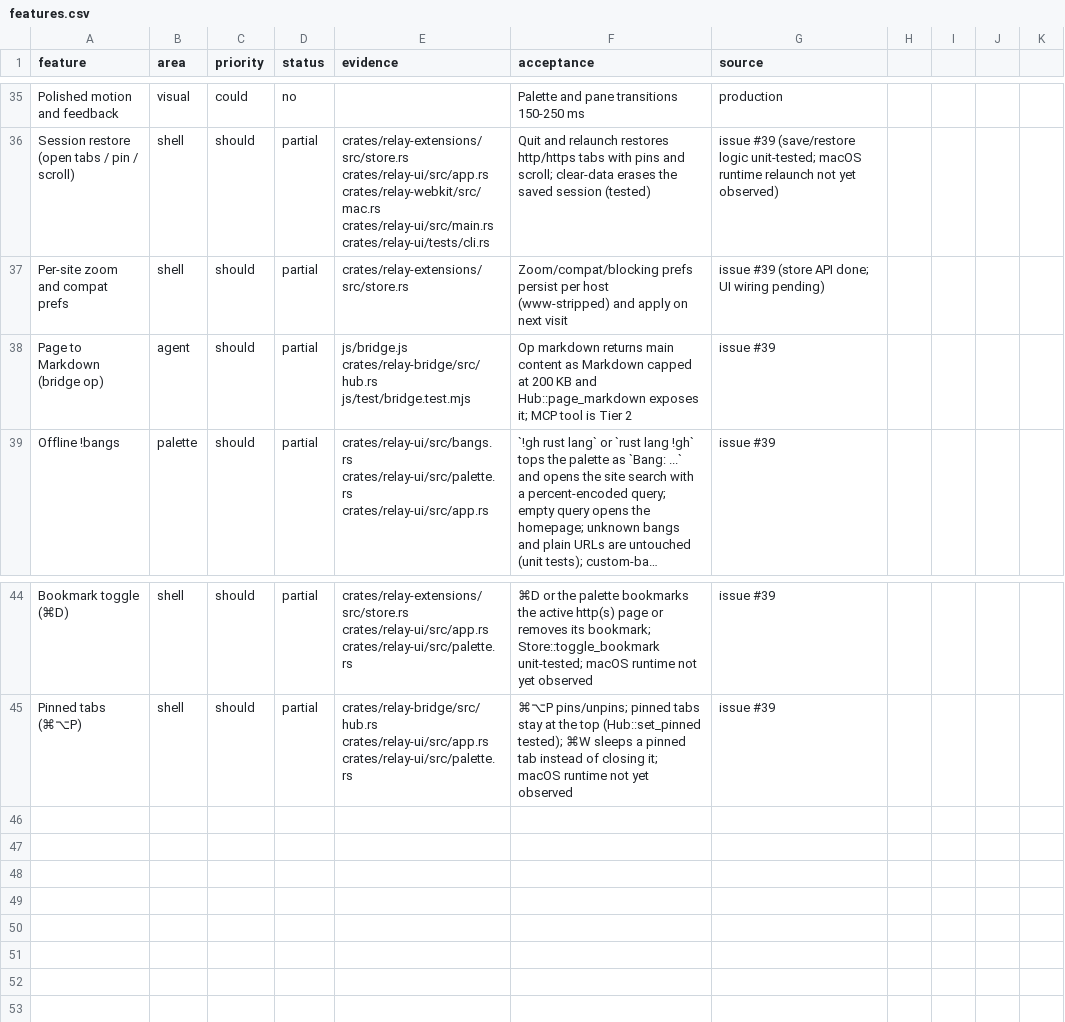
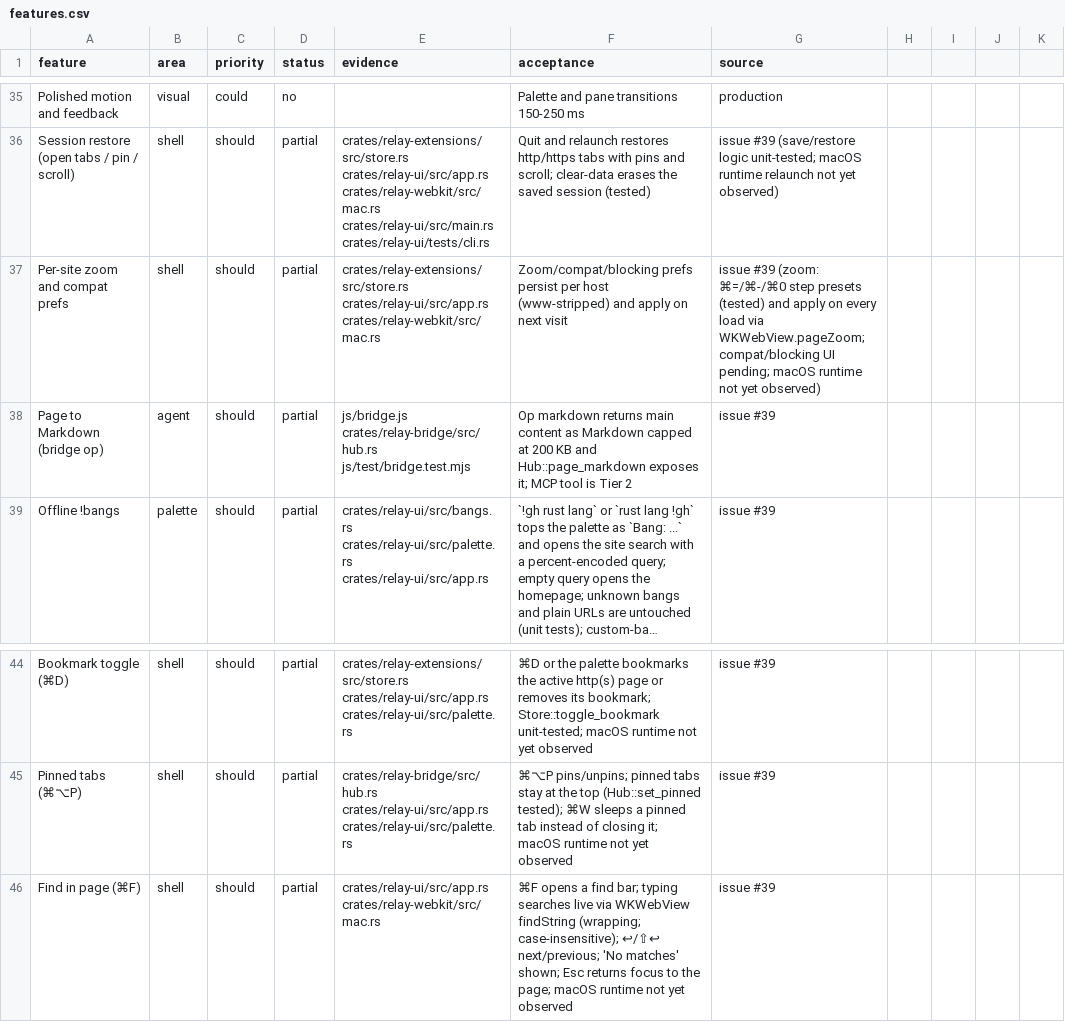
Before and after one commit to TomSzenessy/RelayBrowser, a CSV file: docs/product/features.csv, drawn as a sheet; only a part is shown, gaps mark what is left out; long unchanged cells end in ….

```diff
--- a/docs/product/features.csv
+++ b/docs/product/features.csv
@@ -36,3 +36,3 @@ Polished motion and feedback,visual,could,no,,Palette and pane transitions 150-2
 Session restore (open tabs / pin / scroll),shell,should,partial,crates/relay-extensions/src/store.rs crates/relay-ui/src/app.rs crates/relay-webkit/src/mac.rs crates/relay-ui/src/main.rs crates/relay-ui/tests/cli.rs,Quit and relaunch restores http/https tabs with pins and scroll; clear-data erases the saved session (tested),issue #39 (save/restore logic unit-tested; macOS runtime relaunch not yet observed)
-Per-site zoom and compat prefs,shell,should,partial,crates/relay-extensions/src/store.rs,Zoom/compat/blocking prefs persist per host (www-stripped) and apply on next visit,issue #39 (store API done; UI wiring pending)
+Per-site zoom and compat prefs,shell,should,partial,crates/relay-extensions/src/store.rs crates/relay-ui/src/app.rs crates/relay-webkit/src/mac.rs,Zoom/compat/blocking prefs persist per host (www-stripped) and apply on next visit,issue #39 (zoom: ⌘=/⌘-/⌘0 step presets (tested) and apply on every load via WKWebView.pageZoom; compat/blocking UI pending; macOS runtime not yet observed)
 Page to Markdown (bridge op),agent,should,partial,js/bridge.js crates/relay-bridge/src/hub.rs js/test/bridge.test.mjs,Op markdown returns main content as Markdown capped at 200 KB and Hub::page_markdown exposes it; MCP tool is Tier 2,issue #39
@@ -45 +45,2 @@ Bookmark toggle (⌘D),shell,should,partial,crates/relay-extensions/src/store.rs
 Pinned tabs (⌘⌥P),shell,should,partial,crates/relay-bridge/src/hub.rs crates/relay-ui/src/app.rs crates/relay-ui/src/palette.rs,⌘⌥P pins/unpins; pinned tabs stay at the top (Hub::set_pinned tested); ⌘W sleeps a pinned tab instead of closing it; macOS runtime not yet observed,issue #39
+Find in page (⌘F),shell,should,partial,crates/relay-ui/src/app.rs crates/relay-webkit/src/mac.rs,⌘F opens a find bar; typing searches live via WKWebView findString (wrapping; case-insensitive); ↩/⇧↩ next/previous; 'No matches' shown; Esc returns focus to the page; macOS runtime not yet observed,issue #39
```
Also changed, not shown: 8 other files.
